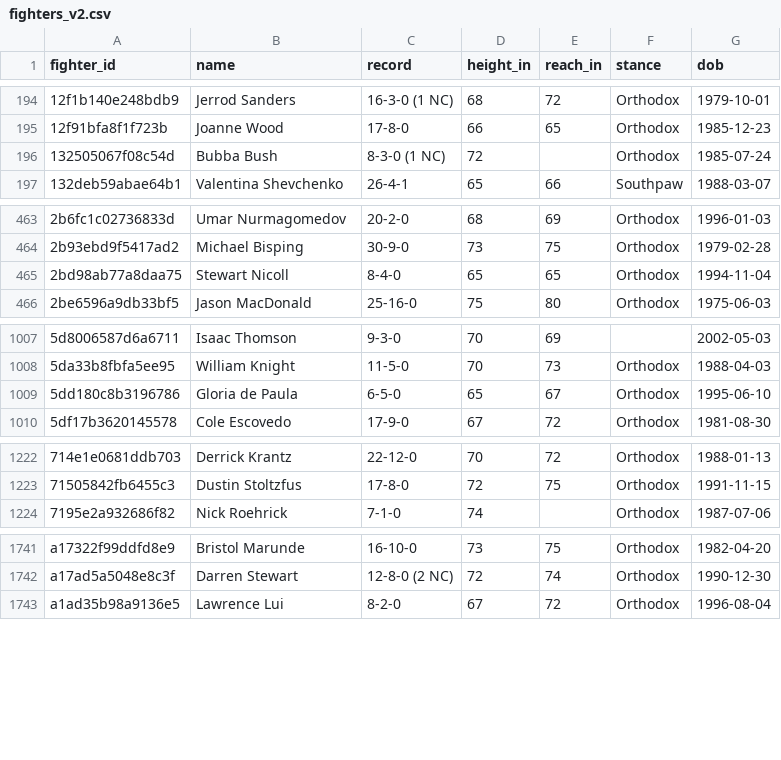
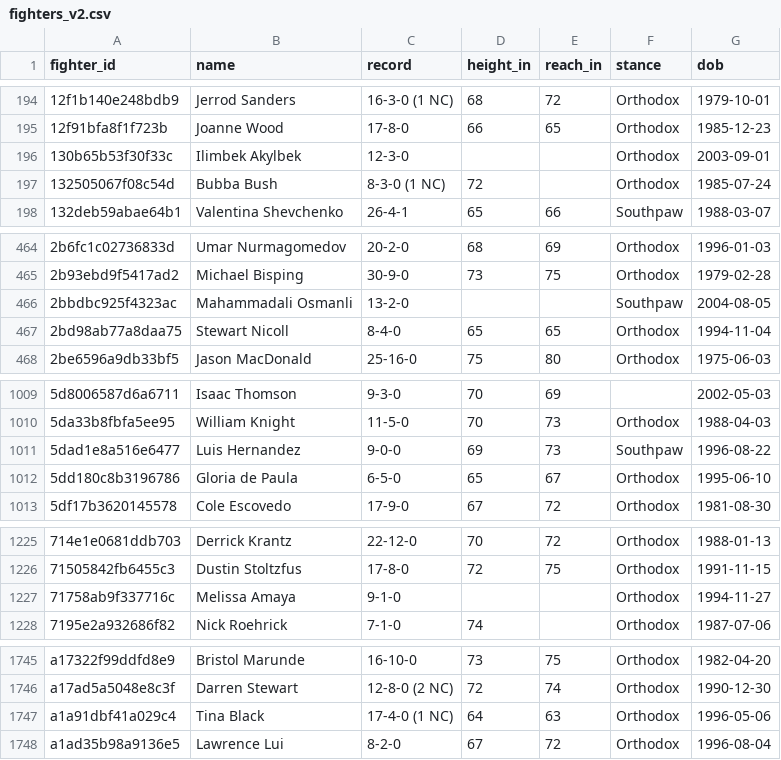
Before and after one commit to lkirby195/FightNight, a CSV file: data/fighters_v2.csv, drawn as a sheet; only a part is shown, gaps mark what is left out; the diff names each change by its address in the sheet, - before the commit and + after, or states it on an @@ line.

```diff
--- a/data/fighters_v2.csv
+++ b/data/fighters_v2.csv
+row 196: 130b65b53f30f33c | Ilimbek Akylbek | 12-3-0 |  |  | Orthodox | 2003-09-01
+row 466: 2bbdbc925f4323ac | Mahammadali Osmanli | 13-2-0 |  |  | Southpaw | 2004-08-05
+row 1011: 5dad1e8a516e6477 | Luis Hernandez | 9-0-0 | 69 | 73 | Southpaw | 1996-08-22
+row 1227: 71758ab9f337716c | Melissa Amaya | 9-1-0 |  |  | Orthodox | 1994-11-27
+row 1747: a1a91dbf41a029c4 | Tina Black | 17-4-0 (1 NC) | 64 | 63 | Orthodox | 1996-05-06
```
Also changed, not shown: data/placeable_lines.csv, 4 other files.
